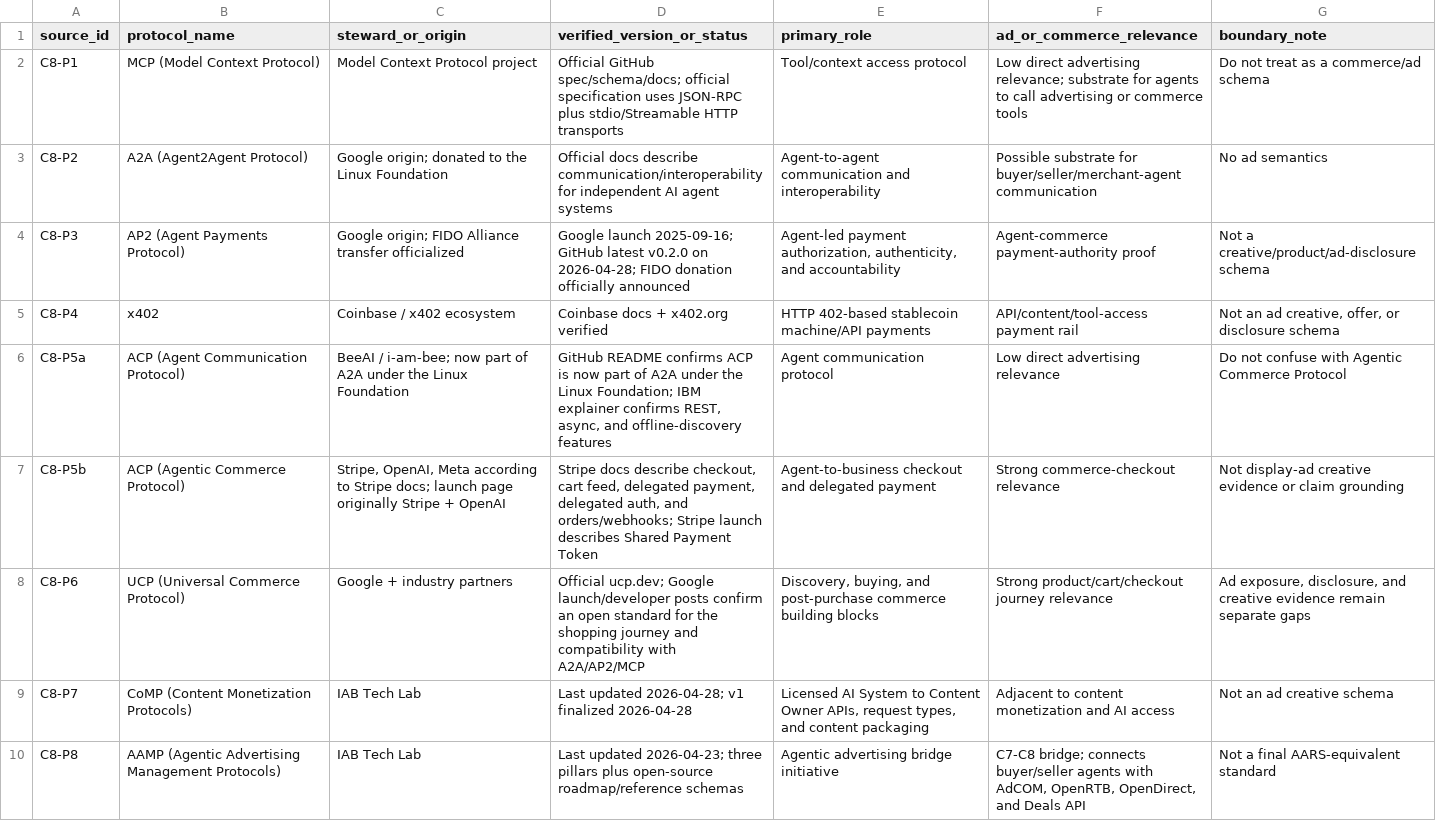
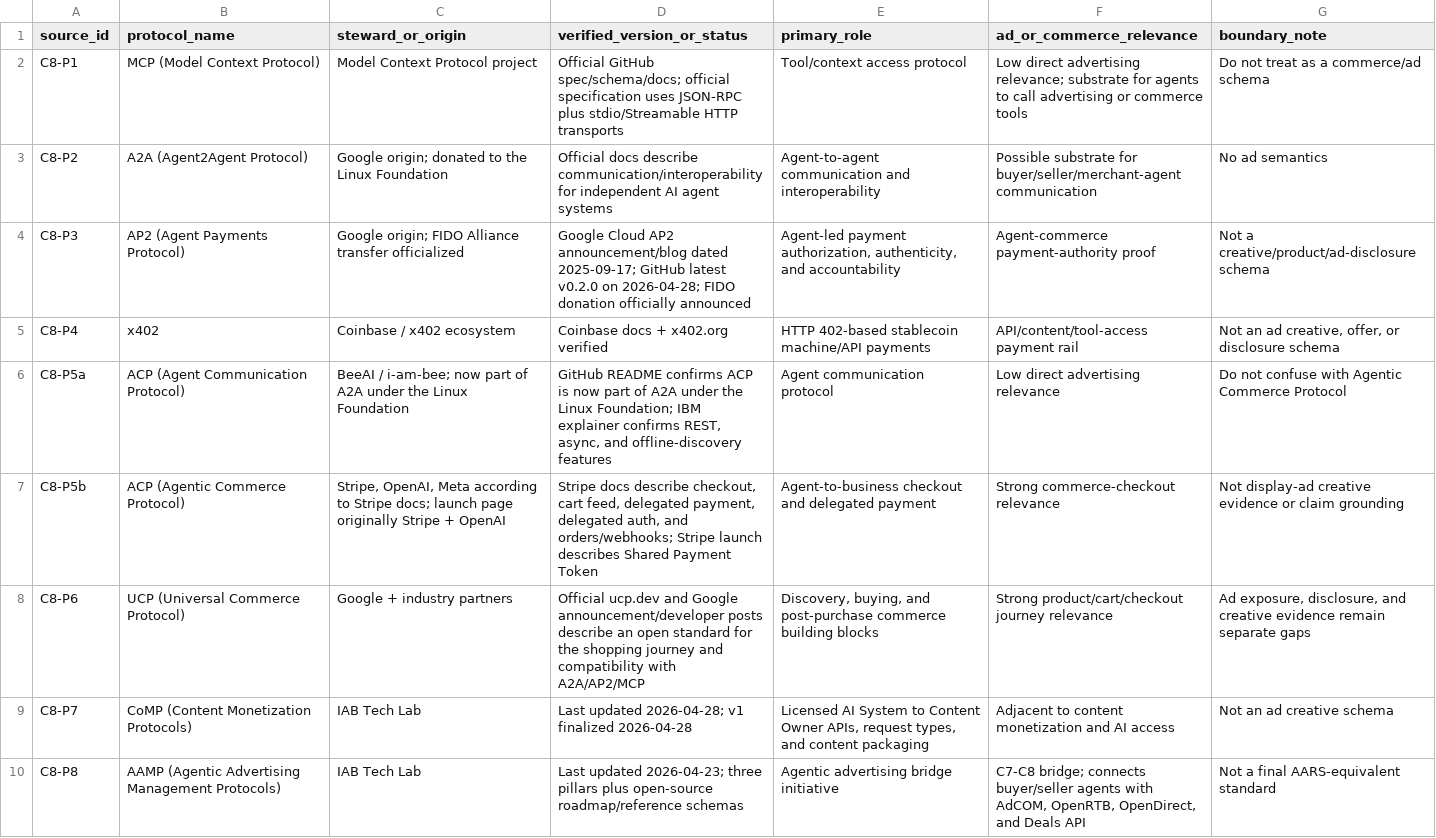
Before and after one commit to sungmoon2/agent-readable-advertising-survey-supplement, a CSV file: S7_c8_protocols/S7_C8_agentic_protocols_english.csv, drawn as a sheet; only a part is shown.

```diff
--- a/S7_c8_protocols/S7_C8_agentic_protocols_english.csv
+++ b/S7_c8_protocols/S7_C8_agentic_protocols_english.csv
@@ -3,3 +3,3 @@
 "C8-P2","A2A (Agent2Agent Protocol)","Google origin; donated to the Linux Foundation","Official docs describe communication/interoperability for independent AI agent systems","Agent-to-agent communication and interoperability","Possible substrate for buyer/seller/merchant-agent communication","No ad semantics"
-"C8-P3","AP2 (Agent Payments Protocol)","Google origin; FIDO Alliance transfer officialized","Google launch 2025-09-16; GitHub latest v0.2.0 on 2026-04-28; FIDO donation officially announced","Agent-led payment authorization, authenticity, and accountability","Agent-commerce payment-authority proof","Not a creative/product/ad-disclosure schema"
+"C8-P3","AP2 (Agent Payments Protocol)","Google origin; FIDO Alliance transfer officialized","Google Cloud AP2 announcement/blog dated 2025-09-17; GitHub latest v0.2.0 on 2026-04-28; FIDO donation officially announced","Agent-led payment authorization, authenticity, and accountability","Agent-commerce payment-authority proof","Not a creative/product/ad-disclosure schema"
 "C8-P4","x402","Coinbase / x402 ecosystem","Coinbase docs + x402.org verified","HTTP 402-based stablecoin machine/API payments","API/content/tool-access payment rail","Not an ad creative, offer, or disclosure schema"
@@ -7,3 +7,3 @@
 "C8-P5b","ACP (Agentic Commerce Protocol)","Stripe, OpenAI, Meta according to Stripe docs; launch page originally Stripe + OpenAI","Stripe docs describe checkout, cart feed, delegated payment, delegated auth, and orders/webhooks; Stripe launch describes Shared Payment Token","Agent-to-business checkout and delegated payment","Strong commerce-checkout relevance","Not display-ad creative evidence or claim grounding"
-"C8-P6","UCP (Universal Commerce Protocol)","Google + industry partners","Official ucp.dev; Google launch/developer posts confirm an open standard for the shopping journey and compatibility with A2A/AP2/MCP","Discovery, buying, and post-purchase commerce building blocks","Strong product/cart/checkout journey relevance","Ad exposure, disclosure, and creative evidence remain separate gaps"
+"C8-P6","UCP (Universal Commerce Protocol)","Google + industry partners","Official ucp.dev and Google announcement/developer posts describe an open standard for the shopping journey and compatibility with A2A/AP2/MCP","Discovery, buying, and post-purchase commerce building blocks","Strong product/cart/checkout journey relevance","Ad exposure, disclosure, and creative evidence remain separate gaps"
 "C8-P7","CoMP (Content Monetization Protocols)","IAB Tech Lab","Last updated 2026-04-28; v1 finalized 2026-04-28","Licensed AI System to Content Owner APIs, request types, and content packaging","Adjacent to content monetization and AI access","Not an ad creative schema"
```
Also changed, not shown: PACKAGE_MANIFEST.csv, S1_registry_related_surveys/S1_research_corpus_registry_149_english.csv, 4 other files.
